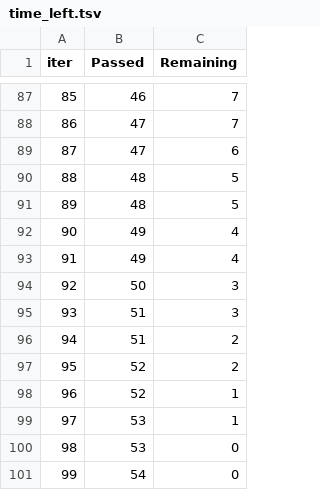
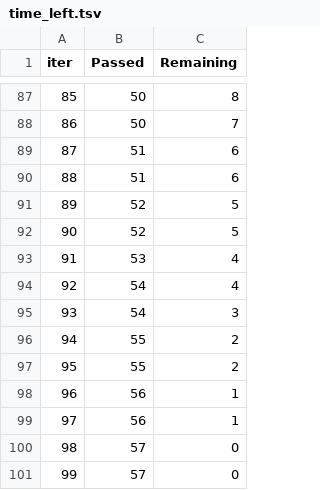
Before and after one commit to anjanpal2001/MyMLProect2, a TSV file: catboost_info/time_left.tsv, drawn as a sheet; only a part is shown, gaps mark what is left out; the diff covers the shown part only.

```diff
--- a/catboost_info/time_left.tsv
+++ b/catboost_info/time_left.tsv
@@ -87,15 +87,15 @@ iter	Passed	Remaining
-85	46	7
-86	47	7
-87	47	6
-88	48	5
-89	48	5
-90	49	4
-91	49	4
-92	50	3
-93	51	3
-94	51	2
-95	52	2
-96	52	1
-97	53	1
-98	53	0
-99	54	0
+85	50	8
+86	50	7
+87	51	6
+88	51	6
+89	52	5
+90	52	5
+91	53	4
+92	54	4
+93	54	3
+94	55	2
+95	55	2
+96	56	1
+97	56	1
+98	57	0
+99	57	0
```
Also changed, not shown: 157 edited cells elsewhere in this file, 3 other files.
